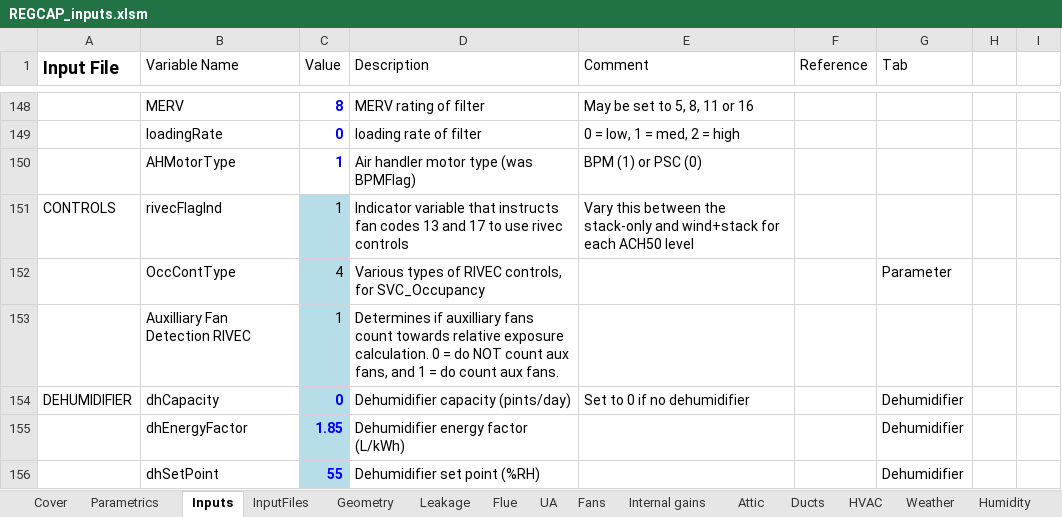
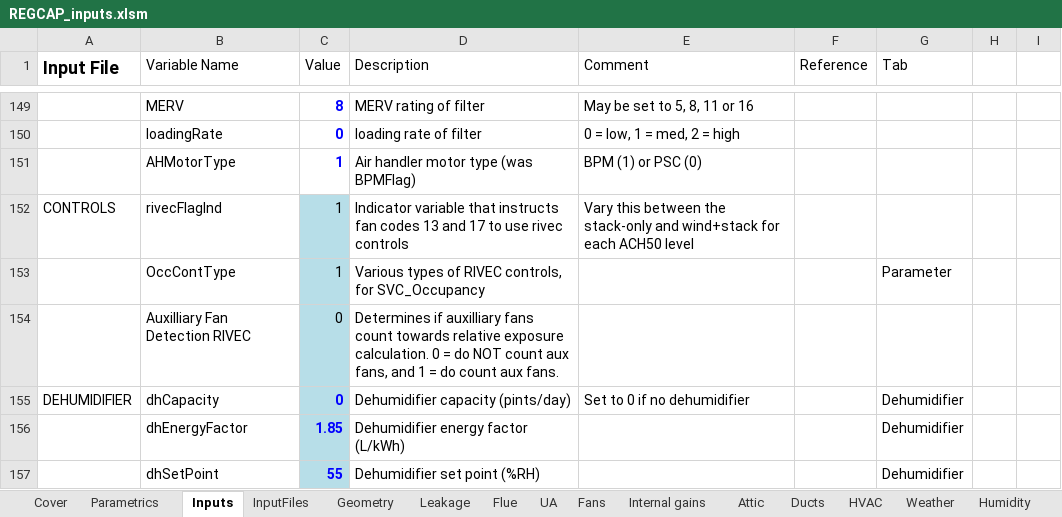
Before and after one commit to btus/regcap, an Excel workbook: REGCAP_inputs.xlsm, sheet Inputs, drawn as a sheet; only a part is shown, gaps mark what is left out; values as stored, in another font and other column widths than the file's, no borders; addresses are those after the commit; the diff covers the shown part only; the diff names each change by its address in the sheet, - before the commit and + after, or states it on an @@ line.

Commit message:
update input spreadsheet to match code changes

```diff
--- a/REGCAP_inputs.xlsm (sheet Inputs)
+++ b/REGCAP_inputs.xlsm (sheet Inputs)
-C153 (Value): 4
+C153 (Value): 1
-C154 (Value): 1
+C154 (Value): 0
```
Also changed, not shown: 2 added rows, 2 removed rows and 6 edited cells elsewhere in this sheet, sheet InputFiles, sheet Fans, sheet Humidity, sheet Parametrics, sheet Flue, sheet Dehumidifier, 2 more sheets, formulas that keep their value.
